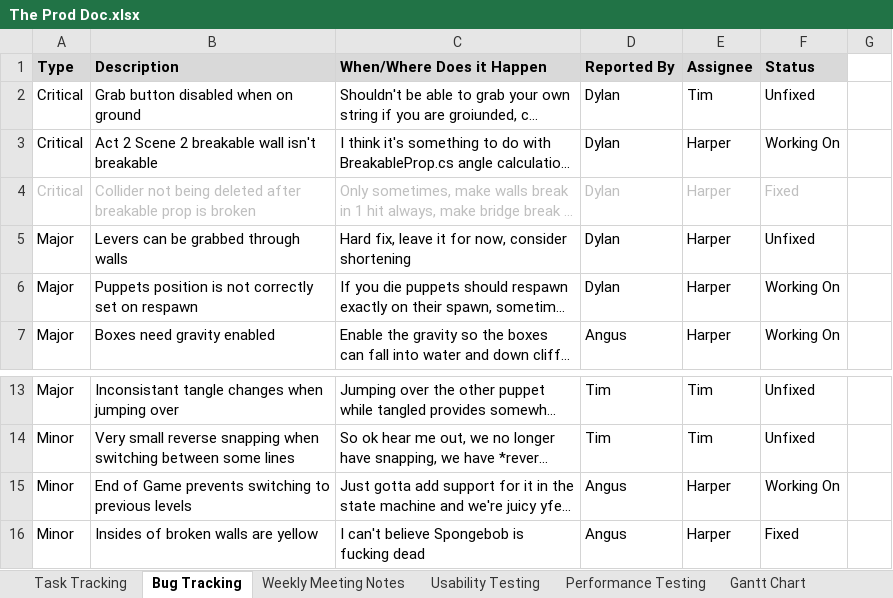
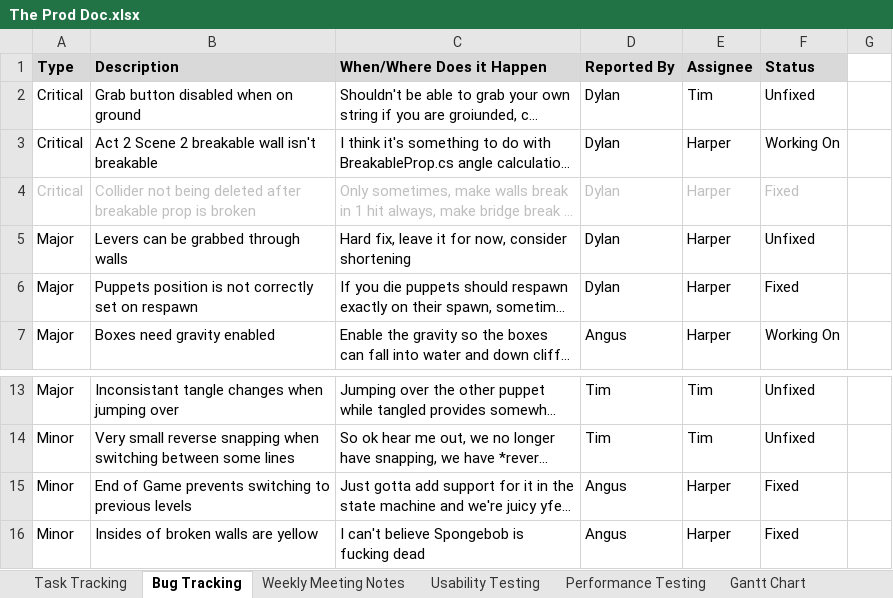
Before and after one commit to SpyraxianJ/strung-along, an Excel workbook: Admin Files/The Prod Doc.xlsx, sheet Bug Tracking, drawn as a sheet; only a part is shown, gaps mark what is left out; long unchanged cells end in …; values as stored, in another font and other column widths than the file's, no borders; conditional formats not drawn; the diff names each change by its address in the sheet, - before the commit and + after, or states it on an @@ line.

```diff
--- a/Admin Files/The Prod Doc.xlsx (sheet Bug Tracking)
+++ b/Admin Files/The Prod Doc.xlsx (sheet Bug Tracking)
-F6 (Status): Working On
+F6 (Status): Fixed
-F15 (Status): Working On
+F15 (Status): Fixed
```
Also changed, not shown: 2 other files.
